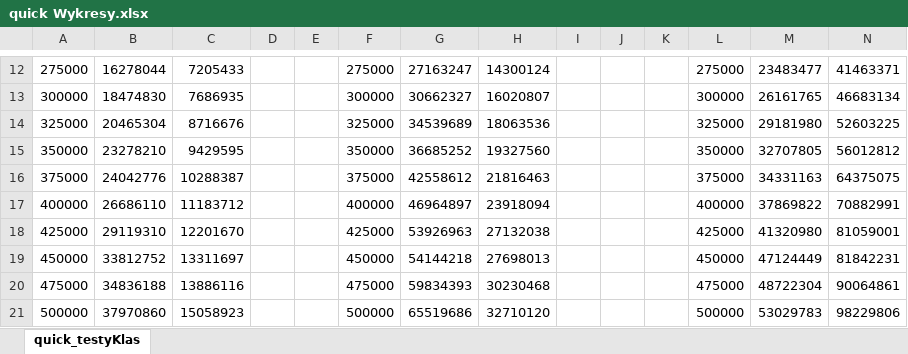
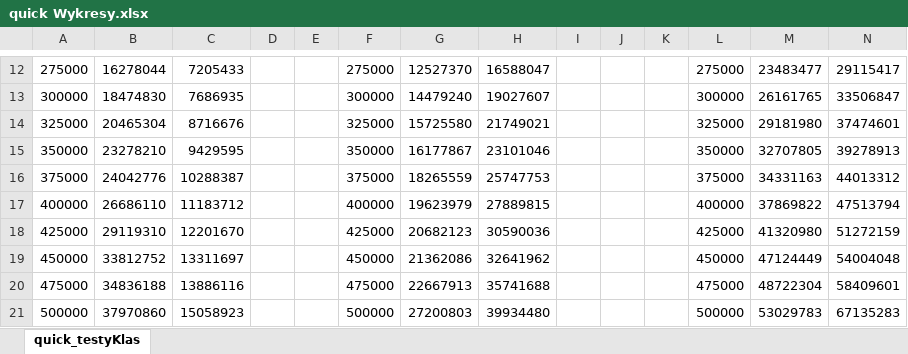
Before and after one commit to Kubanio/aisd2526, an Excel workbook: Lista 2/sprawozdanie/wykresy/quick Wykresy.xlsx, sheet quick_testyKlas, drawn as a sheet; only a part is shown, gaps mark what is left out; values as stored, in another font and other column widths than the file's, no borders; charts and pictures not drawn; the diff covers the shown part only; the diff names each change by its address in the sheet, - before the commit and + after, or states it on an @@ line.

```diff
--- a/Lista 2/sprawozdanie/wykresy/quick Wykresy.xlsx (sheet quick_testyKlas)
+++ b/Lista 2/sprawozdanie/wykresy/quick Wykresy.xlsx (sheet quick_testyKlas)
-G12: 27163247
+G12: 12527370
-H12: 14300124
+H12: 16588047
-N12: 41463371
+N12: 29115417
-G13: 30662327
+G13: 14479240
-H13: 16020807
+H13: 19027607
-N13: 46683134
+N13: 33506847
-G14: 34539689
+G14: 15725580
-H14: 18063536
+H14: 21749021
-N14: 52603225
+N14: 37474601
-G15: 36685252
+G15: 16177867
-H15: 19327560
+H15: 23101046
-N15: 56012812
+N15: 39278913
-G16: 42558612
+G16: 18265559
-H16: 21816463
+H16: 25747753
-N16: 64375075
+N16: 44013312
-G17: 46964897
+G17: 19623979
-H17: 23918094
+H17: 27889815
-N17: 70882991
+N17: 47513794
-G18: 53926963
+G18: 20682123
-H18: 27132038
+H18: 30590036
-N18: 81059001
+N18: 51272159
-G19: 54144218
+G19: 21362086
-H19: 27698013
+H19: 32641962
-N19: 81842231
+N19: 54004048
-G20: 59834393
+G20: 22667913
-H20: 30230468
+H20: 35741688
-N20: 90064861
+N20: 58409601
-G21: 65519686
+G21: 27200803
-H21: 32710120
+H21: 39934480
-N21: 98229806
+N21: 67135283
```
Also changed, not shown: 90 edited cells elsewhere in this sheet, charts or pictures, Lista 2/sprawozdanie/wykresy/Podsumowanie Wykres.xlsx, 5 other files.
